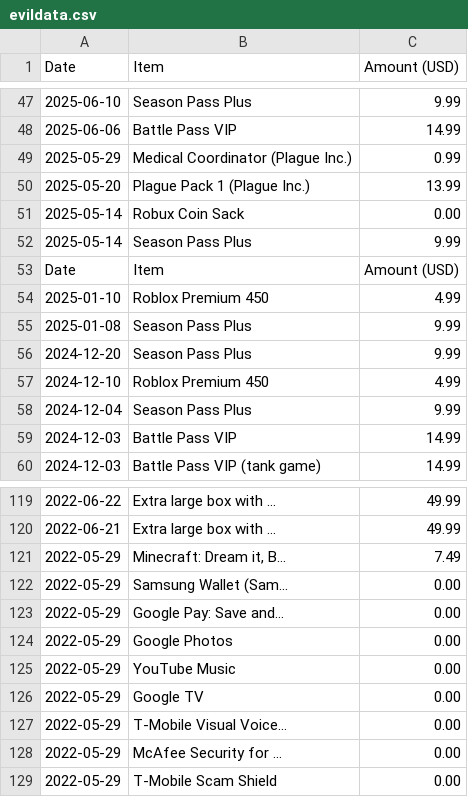
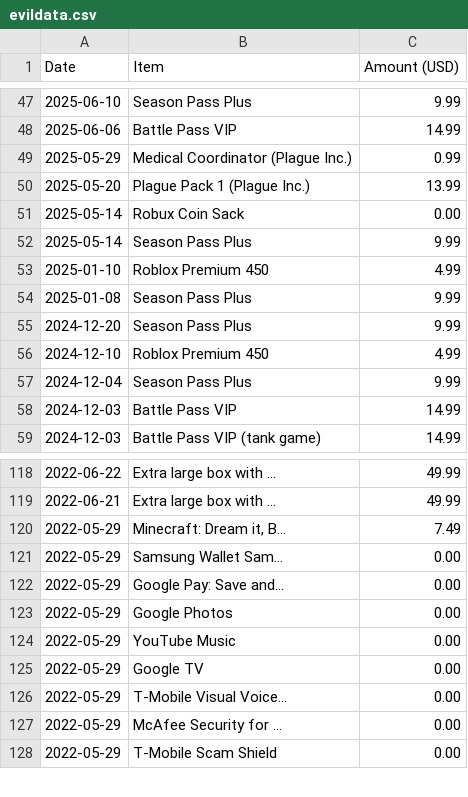
Before and after one commit to juancruz85/48-to-none-backend, a CSV file: purchase_data/evildata.csv, drawn as a sheet; only a part is shown, gaps mark what is left out.

```diff
--- a/purchase_data/evildata.csv
+++ b/purchase_data/evildata.csv
@@ -52,3 +52,2 @@ Date,Item,Amount (USD)
 2025-05-14,Season Pass Plus,9.99
-Date,Item,Amount (USD)
 2025-01-10,Roblox Premium 450,4.99
@@ -121,3 +120,3 @@ Date,Item,Amount (USD)
 2022-05-29,"Minecraft: Dream it, B...",7.49
-2022-05-29,Samsung Wallet (Sam...,0.00
+2022-05-29,Samsung Wallet Sam...,0.00
 2022-05-29,Google Pay: Save and...,0.00
```
Also changed, not shown: purchase_data/data.csv, 8 other files.
